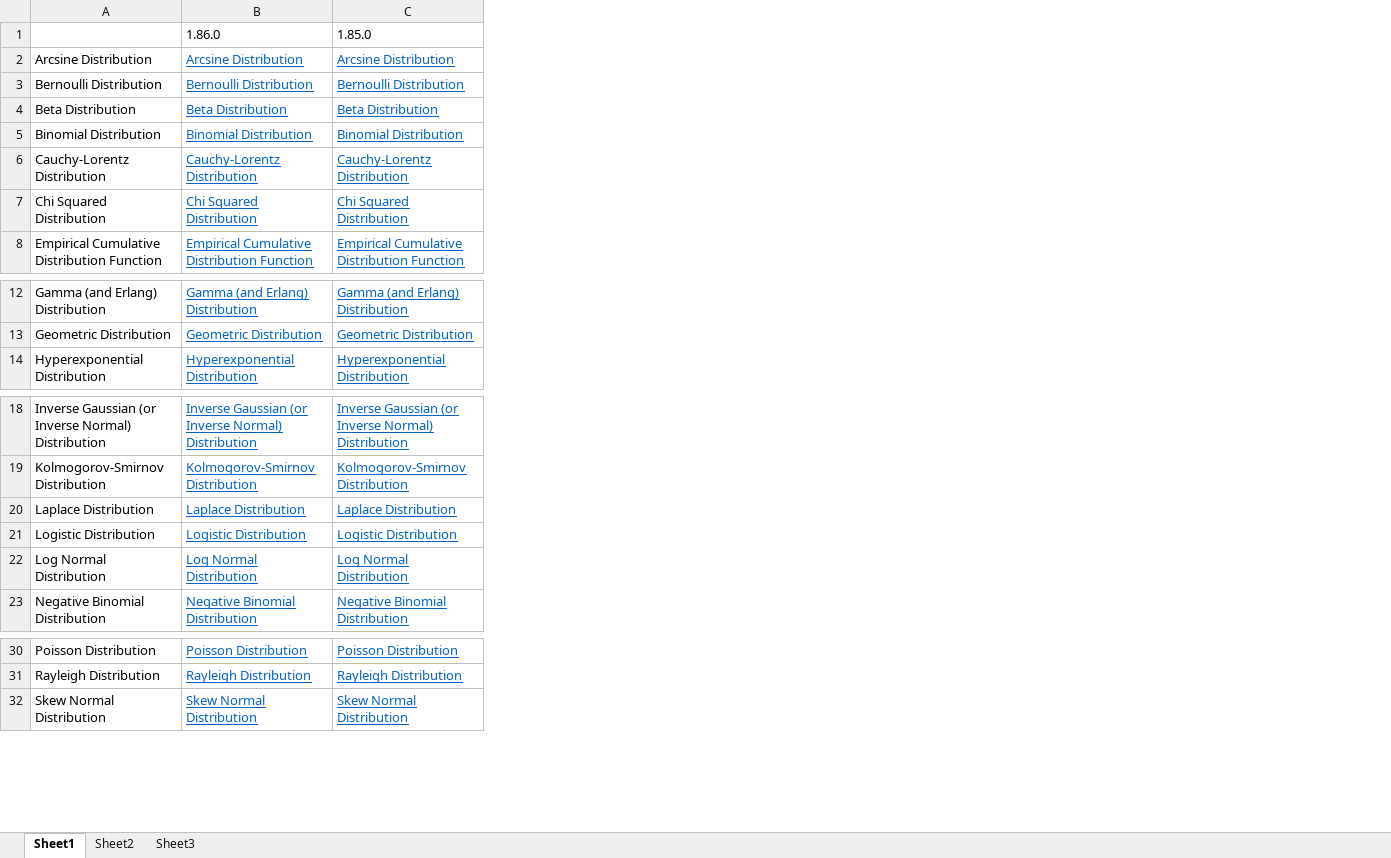
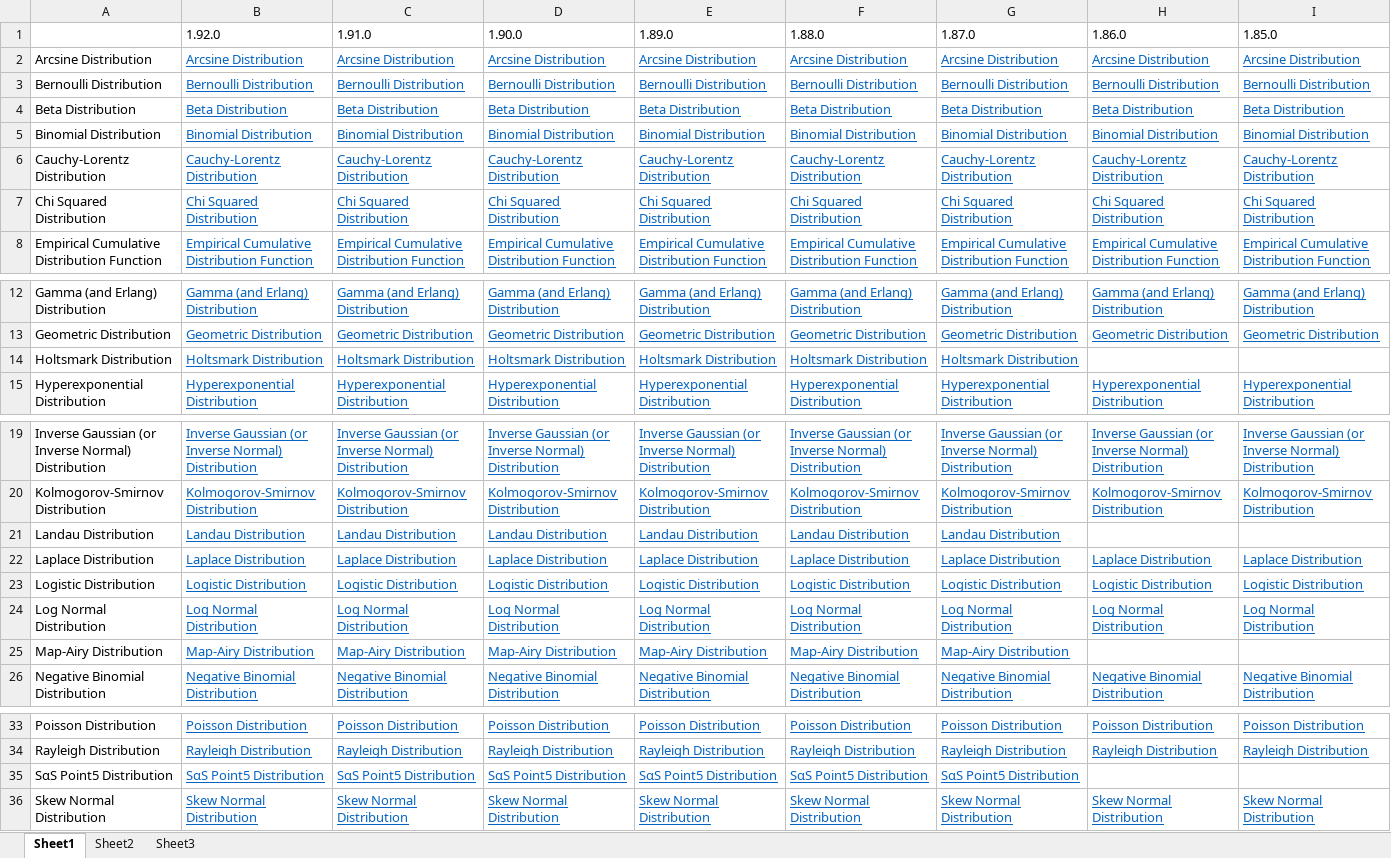
Before and after one commit to fenrir-naru/ruby-boost_distributions, an Excel workbook: misc/boost_math_distributions.xlsx, sheet Sheet1, drawn as a sheet; only a part is shown, gaps mark what is left out; values as stored, in another font and other column widths than the file's, no borders; conditional formats not drawn; rows hold the shown columns only; the diff names each change by its address in the sheet, - before the commit and + after, or states it on an @@ line.

Commit message:
Reflect updates up to boost 1.92.0 to supplemental

```diff
--- a/misc/boost_math_distributions.xlsx (sheet Sheet1)
+++ b/misc/boost_math_distributions.xlsx (sheet Sheet1)
+column B (1.92.0), rows 2-8: Arcsine Distribution | Bernoulli Distribution | Beta Distribution | Binomial Distribution | Cauchy-Lorentz Distribution | Chi Squared Distribution | Empirical Cumulative Distribution Function; rows 12-13: Gamma (and Erlang) Distribution | Geometric Distribution; row 15: Hyperexponential Distribution; rows 19-20: Inverse Gaussian (or Inverse Normal) Distribution | Kolmogorov-Smirnov Distribution; rows 22-24: Laplace Distribution | Logistic Distribution | Log Normal Distribution; row 26: Negative Binomial Distribution; rows 33-34: Poisson Distribution | Rayleigh Distribution; row 36: Skew Normal Distribution
+column C (1.91.0), rows 2-8: Arcsine Distribution | Bernoulli Distribution | Beta Distribution | Binomial Distribution | Cauchy-Lorentz Distribution | Chi Squared Distribution | Empirical Cumulative Distribution Function; rows 12-13: Gamma (and Erlang) Distribution | Geometric Distribution; row 15: Hyperexponential Distribution; rows 19-20: Inverse Gaussian (or Inverse Normal) Distribution | Kolmogorov-Smirnov Distribution; rows 22-24: Laplace Distribution | Logistic Distribution | Log Normal Distribution; row 26: Negative Binomial Distribution; rows 33-34: Poisson Distribution | Rayleigh Distribution; row 36: Skew Normal Distribution
+column D (1.90.0), rows 2-8: Arcsine Distribution | Bernoulli Distribution | Beta Distribution | Binomial Distribution | Cauchy-Lorentz Distribution | Chi Squared Distribution | Empirical Cumulative Distribution Function; rows 12-13: Gamma (and Erlang) Distribution | Geometric Distribution; row 15: Hyperexponential Distribution; rows 19-20: Inverse Gaussian (or Inverse Normal) Distribution | Kolmogorov-Smirnov Distribution; rows 22-24: Laplace Distribution | Logistic Distribution | Log Normal Distribution; row 26: Negative Binomial Distribution; rows 33-34: Poisson Distribution | Rayleigh Distribution; row 36: Skew Normal Distribution
+column E (1.89.0), rows 2-8: Arcsine Distribution | Bernoulli Distribution | Beta Distribution | Binomial Distribution | Cauchy-Lorentz Distribution | Chi Squared Distribution | Empirical Cumulative Distribution Function; rows 12-13: Gamma (and Erlang) Distribution | Geometric Distribution; row 15: Hyperexponential Distribution; rows 19-20: Inverse Gaussian (or Inverse Normal) Distribution | Kolmogorov-Smirnov Distribution; rows 22-24: Laplace Distribution | Logistic Distribution | Log Normal Distribution; row 26: Negative Binomial Distribution; rows 33-34: Poisson Distribution | Rayleigh Distribution; row 36: Skew Normal Distribution
+column F (1.88.0), rows 2-8: Arcsine Distribution | Bernoulli Distribution | Beta Distribution | Binomial Distribution | Cauchy-Lorentz Distribution | Chi Squared Distribution | Empirical Cumulative Distribution Function; rows 12-13: Gamma (and Erlang) Distribution | Geometric Distribution; row 15: Hyperexponential Distribution; rows 19-20: Inverse Gaussian (or Inverse Normal) Distribution | Kolmogorov-Smirnov Distribution; rows 22-24: Laplace Distribution | Logistic Distribution | Log Normal Distribution; row 26: Negative Binomial Distribution; rows 33-34: Poisson Distribution | Rayleigh Distribution; row 36: Skew Normal Distribution
+column G (1.87.0), rows 2-8: Arcsine Distribution | Bernoulli Distribution | Beta Distribution | Binomial Distribution | Cauchy-Lorentz Distribution | Chi Squared Distribution | Empirical Cumulative Distribution Function; rows 12-13: Gamma (and Erlang) Distribution | Geometric Distribution; row 15: Hyperexponential Distribution; rows 19-20: Inverse Gaussian (or Inverse Normal) Distribution | Kolmogorov-Smirnov Distribution; rows 22-24: Laplace Distribution | Logistic Distribution | Log Normal Distribution; row 26: Negative Binomial Distribution; rows 33-34: Poisson Distribution | Rayleigh Distribution; row 36: Skew Normal Distribution
+row 14: Holtsmark Distribution | Holtsmark Distribution | Holtsmark Distribution | Holtsmark Distribution | Holtsmark Distribution | Holtsmark Distribution | Holtsmark Distribution
+row 21: Landau Distribution | Landau Distribution | Landau Distribution | Landau Distribution | Landau Distribution | Landau Distribution | Landau Distribution
+row 25: Map-Airy Distribution | Map-Airy Distribution | Map-Airy Distribution | Map-Airy Distribution | Map-Airy Distribution | Map-Airy Distribution | Map-Airy Distribution
+row 35: SαS Point5 Distribution | SαS Point5 Distribution | SαS Point5 Distribution | SαS Point5 Distribution | SαS Point5 Distribution | SαS Point5 Distribution | SαS Point5 Distribution
```
Also changed, not shown: sheet Sheet2, 1 other file.
